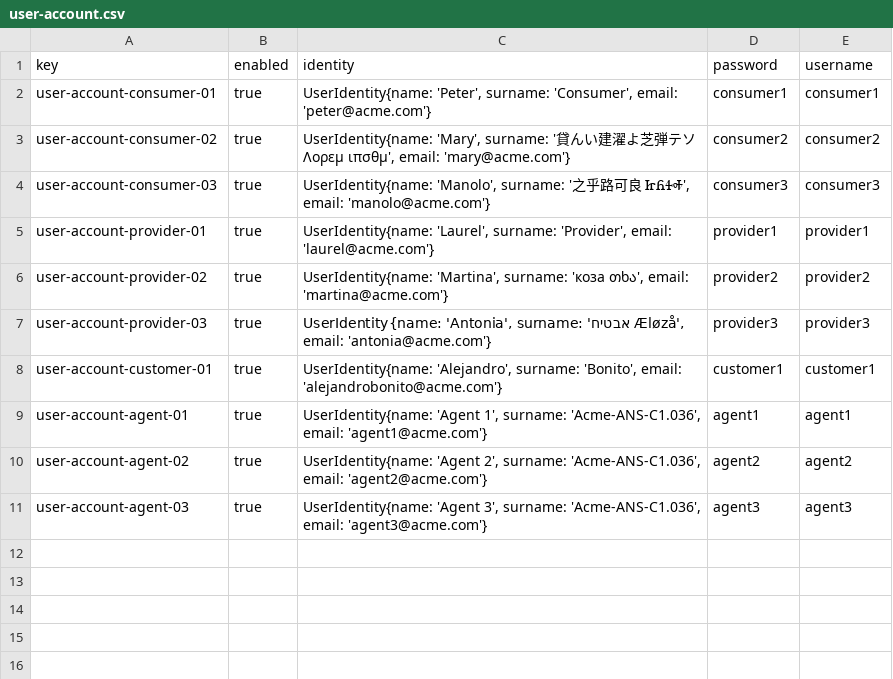
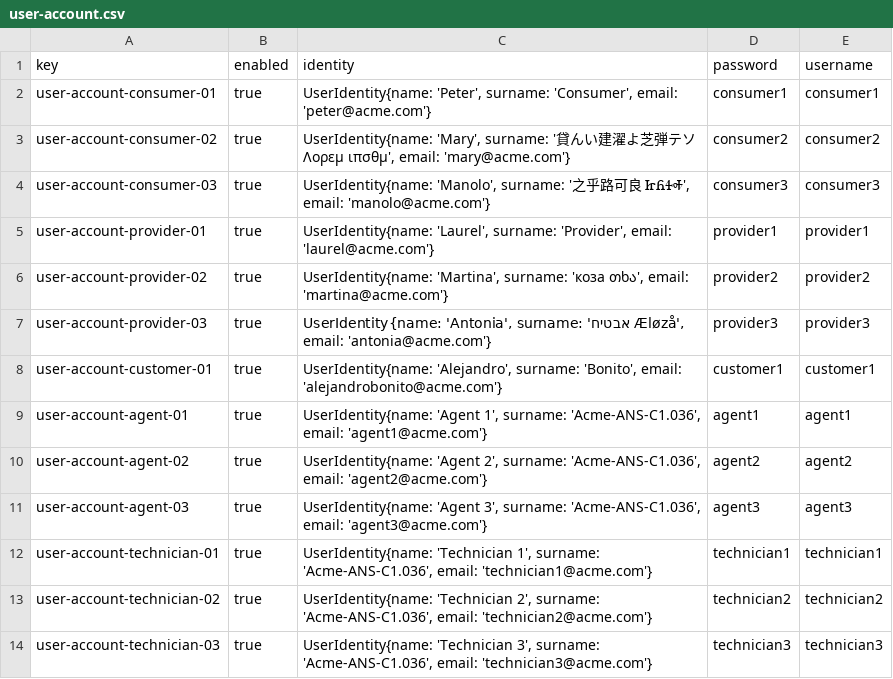
Before and after one commit to C1-036/Acme-ANS-D04, a CSV file: src/main/resources/WEB-INF/data/sample/user-account.csv, drawn as a sheet; the diff names each change by its address in the sheet, - before the commit and + after, or states it on an @@ line.

Commit message:
Primer commit csv technicias

```diff
--- a/src/main/resources/WEB-INF/data/sample/user-account.csv
+++ b/src/main/resources/WEB-INF/data/sample/user-account.csv
+row 12: user-account-technician-01 | true | UserIdentity{name: 'Technician 1', surname: 'Acme-ANS-C1.036', email: 'technician1@acme.com'} | technician1 | technician1
+row 13: user-account-technician-02 | true | UserIdentity{name: 'Technician 2', surname: 'Acme-ANS-C1.036', email: 'technician2@acme.com'} | technician2 | technician2
+row 14: user-account-technician-03 | true | UserIdentity{name: 'Technician 3', surname: 'Acme-ANS-C1.036', email: 'technician3@acme.com'} | technician3 | technician3
```
Also changed, not shown: 1 other file.
